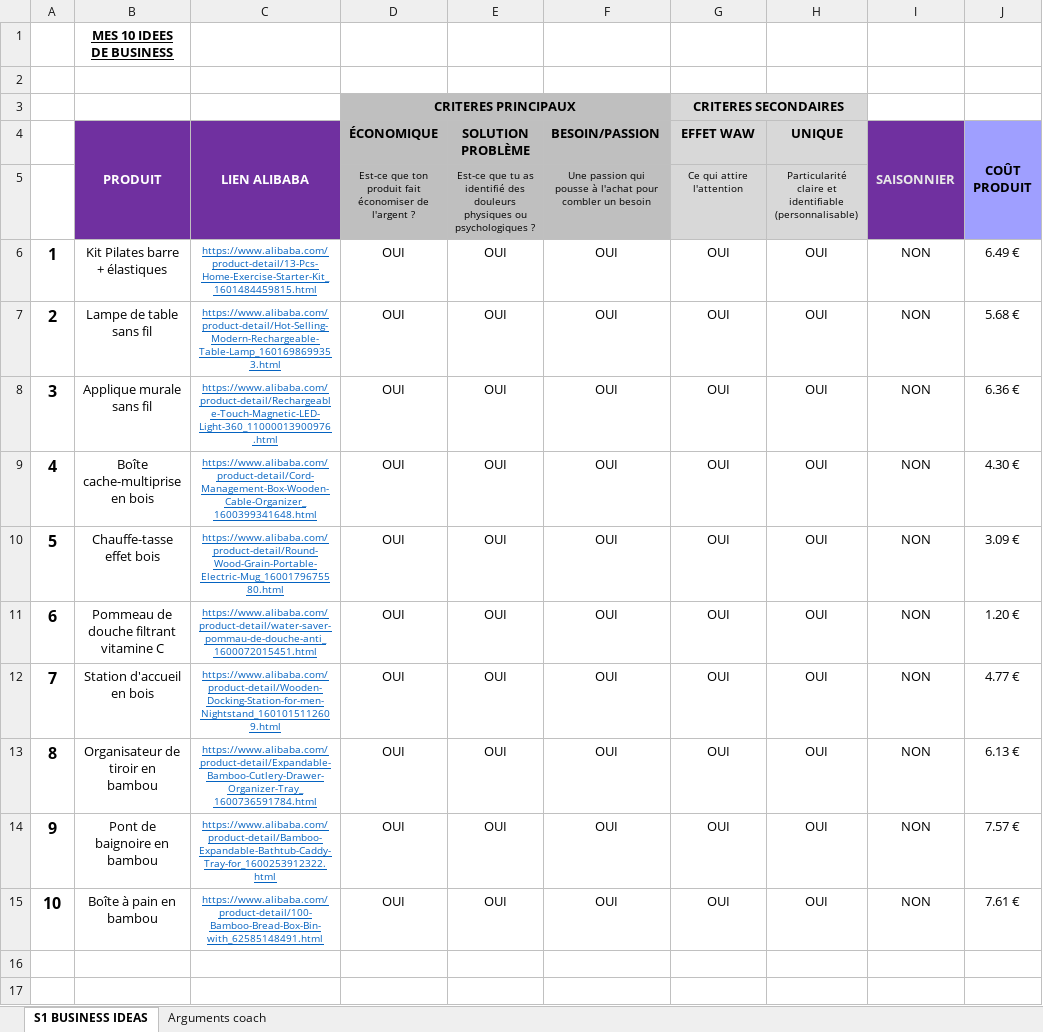
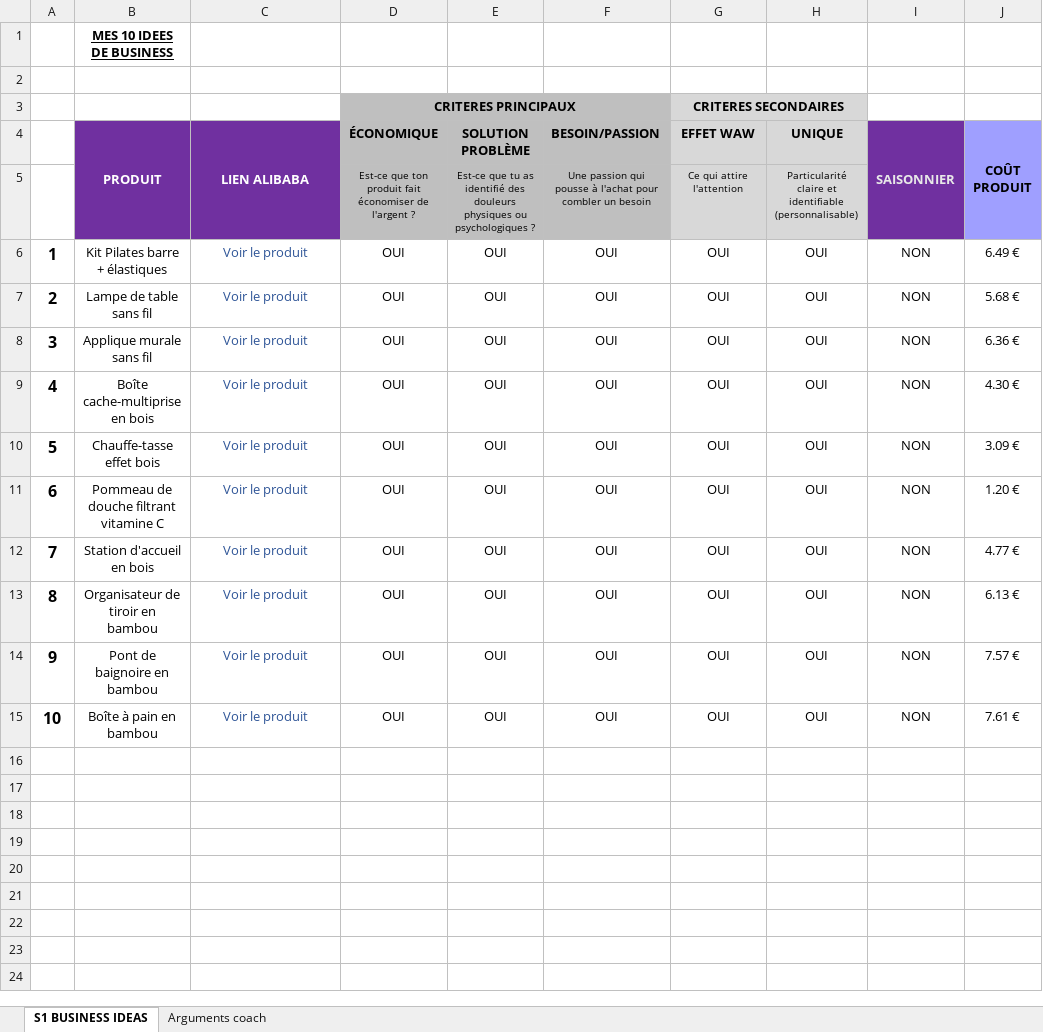
Before and after one commit to jgnrpgn9hd-cmd/Jimy, an Excel workbook: scutify/Support Scutify S01_Tableau recherche 10 idées de business.xlsx, sheet S1 BUSINESS IDEAS, drawn as a sheet; only a part is shown; values as stored, in another font and other column widths than the file's, no borders; the diff names each change by its address in the sheet, - before the commit and + after, or states it on an @@ line.

```diff
--- a/scutify/Support Scutify S01_Tableau recherche 10 idées de business.xlsx (sheet S1 BUSINESS IDEAS)
+++ b/scutify/Support Scutify S01_Tableau recherche 10 idées de business.xlsx (sheet S1 BUSINESS IDEAS)
-C6 (LIEN ALIBABA): https://www.alibaba.com/product-detail/13-Pcs-Home-Exercise-Starter-Kit_1601484459815.html
+C6 (LIEN ALIBABA): Voir le produit
@@ C6:C15 underline: on → off, text colour: #0563C1 → #2F5597, text size: larger @@
-C7 (LIEN ALIBABA): https://www.alibaba.com/product-detail/Hot-Selling-Modern-Rechargeable-Table-Lamp_1601698699353.html
+C7 (LIEN ALIBABA): Voir le produit
-C8 (LIEN ALIBABA): https://www.alibaba.com/product-detail/Rechargeable-Touch-Magnetic-LED-Light-360_11000013900976.html
+C8 (LIEN ALIBABA): Voir le produit
-C9 (LIEN ALIBABA): https://www.alibaba.com/product-detail/Cord-Management-Box-Wooden-Cable-Organizer_1600399341648.html
+C9 (LIEN ALIBABA): Voir le produit
-C10 (LIEN ALIBABA): https://www.alibaba.com/product-detail/Round-Wood-Grain-Portable-Electric-Mug_1600179675580.html
+C10 (LIEN ALIBABA): Voir le produit
-C11 (LIEN ALIBABA): https://www.alibaba.com/product-detail/water-saver-pommau-de-douche-anti_1600072015451.html
+C11 (LIEN ALIBABA): Voir le produit
-C12 (LIEN ALIBABA): https://www.alibaba.com/product-detail/Wooden-Docking-Station-for-men-Nightstand_1601015112609.html
+C12 (LIEN ALIBABA): Voir le produit
-C13 (LIEN ALIBABA): https://www.alibaba.com/product-detail/Expandable-Bamboo-Cutlery-Drawer-Organizer-Tray_1600736591784.html
+C13 (LIEN ALIBABA): Voir le produit
-C14 (LIEN ALIBABA): https://www.alibaba.com/product-detail/Bamboo-Expandable-Bathtub-Caddy-Tray-for_1600253912322.html
+C14 (LIEN ALIBABA): Voir le produit
-C15 (LIEN ALIBABA): https://www.alibaba.com/product-detail/100-Bamboo-Bread-Box-Bin-with_62585148491.html
+C15 (LIEN ALIBABA): Voir le produit
```
Also changed, not shown: sheet Arguments coach, 1 other file.
